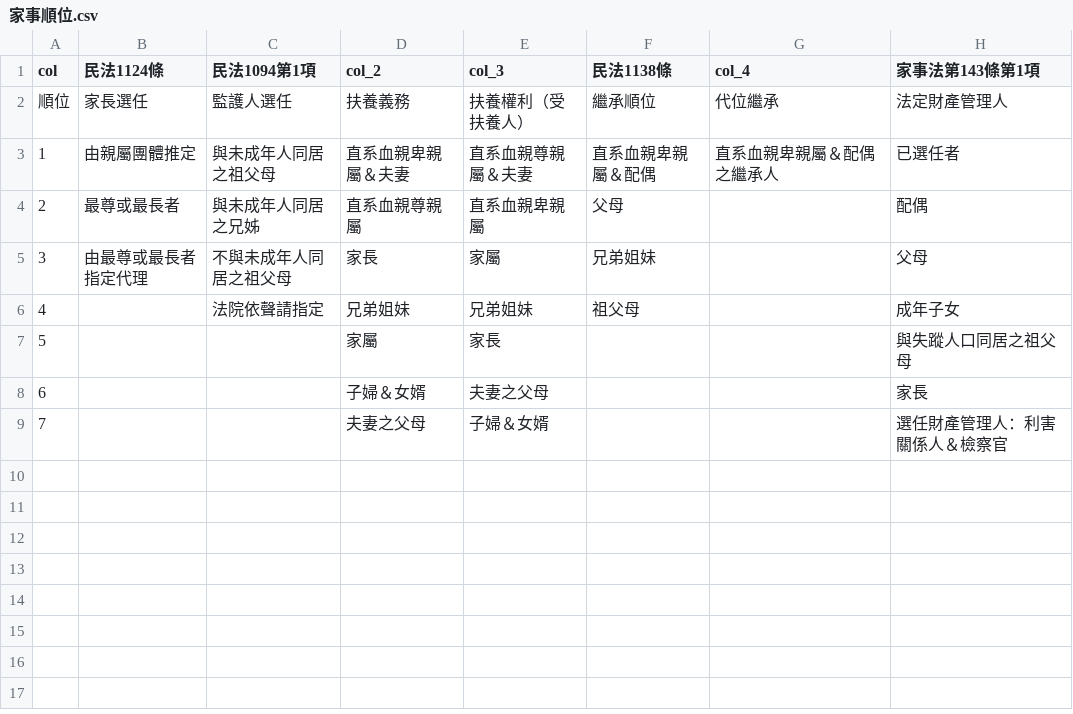
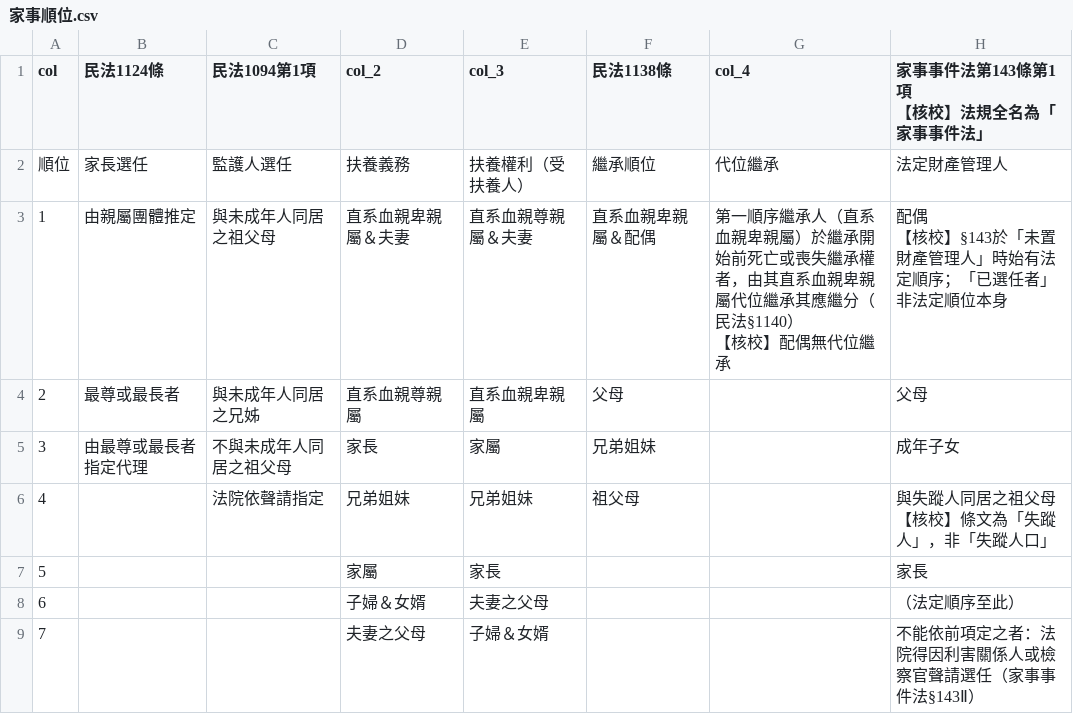
Before and after one commit to lawrencekuo1118/-, a CSV file: law-articles/csv/家事順位.csv, drawn as a sheet.

```diff
--- a/law-articles/csv/家事順位.csv
+++ b/law-articles/csv/家事順位.csv
@@ -1,9 +1,13 @@
-col,民法1124條,民法1094第1項,col_2,col_3,民法1138條,col_4,家事法第143條第1項
+col,民法1124條,民法1094第1項,col_2,col_3,民法1138條,col_4,"家事事件法第143條第1項
+【核校】法規全名為「家事事件法」"
 順位,家長選任,監護人選任,扶養義務,扶養權利（受扶養人）,繼承順位,代位繼承,法定財產管理人
-1,由親屬團體推定,與未成年人同居之祖父母,直系血親卑親屬＆夫妻,直系血親尊親屬＆夫妻,直系血親卑親屬＆配偶,直系血親卑親屬＆配偶之繼承人,已選任者
-2,最尊或最長者,與未成年人同居之兄姊,直系血親尊親屬,直系血親卑親屬,父母,,配偶
-3,由最尊或最長者指定代理,不與未成年人同居之祖父母,家長,家屬,兄弟姐妹,,父母
-4,,法院依聲請指定,兄弟姐妹,兄弟姐妹,祖父母,,成年子女
-5,,,家屬,家長,,,與失蹤人口同居之祖父母
-6,,,子婦＆女婿,夫妻之父母,,,家長
-7,,,夫妻之父母,子婦＆女婿,,,選任財產管理人：利害關係人＆檢察官
+1,由親屬團體推定,與未成年人同居之祖父母,直系血親卑親屬＆夫妻,直系血親尊親屬＆夫妻,直系血親卑親屬＆配偶,"第一順序繼承人（直系血親卑親屬）於繼承開始前死亡或喪失繼承權者，由其直系血親卑親屬代位繼承其應繼分（民法§1140）
+【核校】配偶無代位繼承","配偶
+【核校】§143於「未置財產管理人」時始有法定順序；「已選任者」非法定順位本身"
+2,最尊或最長者,與未成年人同居之兄姊,直系血親尊親屬,直系血親卑親屬,父母,,父母
+3,由最尊或最長者指定代理,不與未成年人同居之祖父母,家長,家屬,兄弟姐妹,,成年子女
+4,,法院依聲請指定,兄弟姐妹,兄弟姐妹,祖父母,,"與失蹤人同居之祖父母
+【核校】條文為「失蹤人」，非「失蹤人口」"
+5,,,家屬,家長,,,家長
+6,,,子婦＆女婿,夫妻之父母,,,（法定順序至此）
+7,,,夫妻之父母,子婦＆女婿,,,不能依前項定之者：法院得因利害關係人或檢察官聲請選任（家事事件法§143Ⅱ）
```
Also changed, not shown: law-articles/csv/KYC & CTF.csv, law-articles/csv/_酌定_系列.csv, 27 other files.
